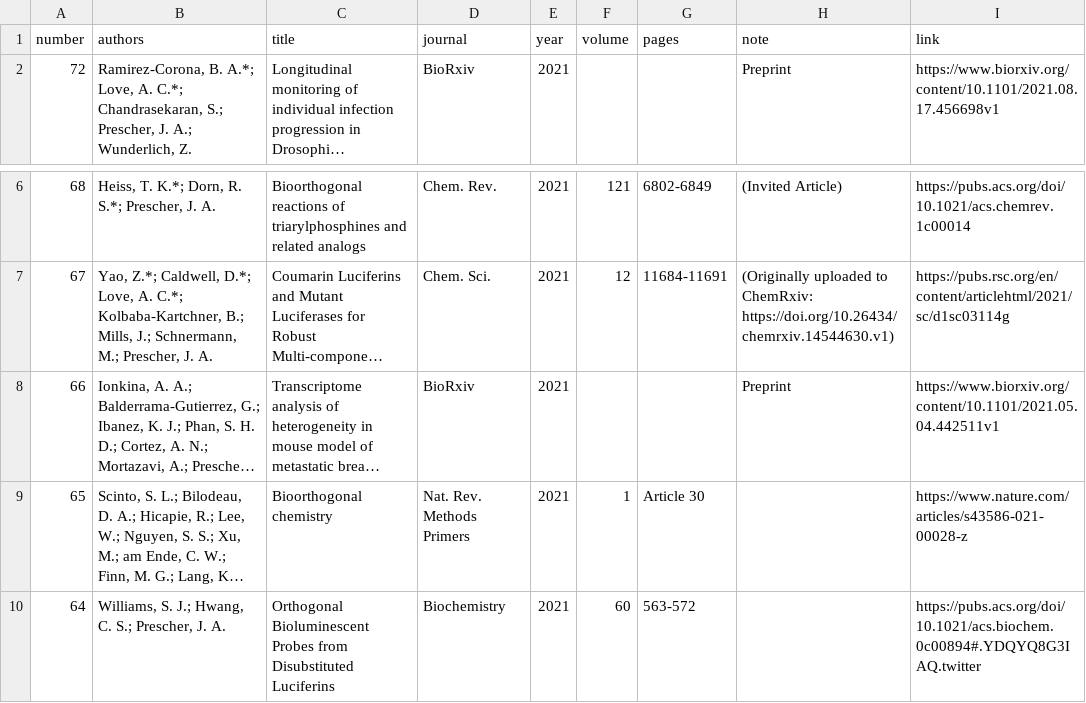
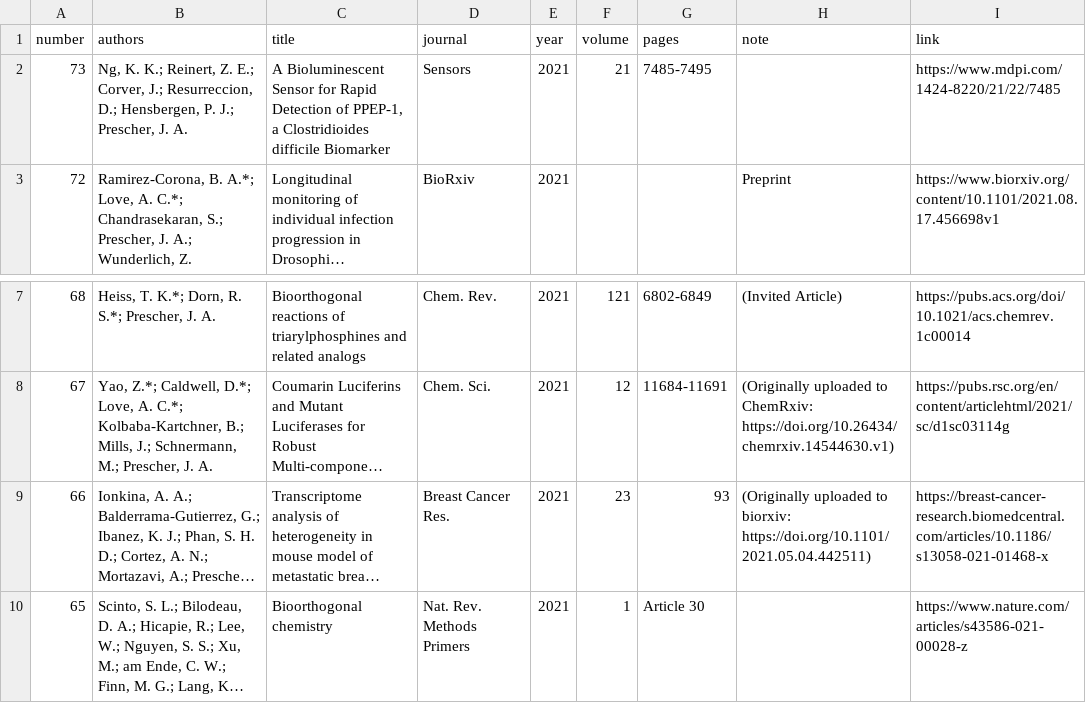
Before and after one commit to c-bun/Prescher-Lab-Site, a CSV file: _data/publications.csv, drawn as a sheet; only a part is shown, gaps mark what is left out; the shorter side is filled out with more unchanged rows; long unchanged cells end in …; addresses are those after the commit; the diff names each change by its address in the sheet, - before the commit and + after, or states it on an @@ line.

Commit message:
PrescherLabSite_December2021_Update1

```diff
--- a/_data/publications.csv
+++ b/_data/publications.csv
+row 2: 73 | Ng, K. K.; Reinert, Z. E.; Corver, J.; Resurreccion, D.; Hensbergen, P. J.; Prescher, J. A. | A Bioluminescent Sensor for Rapid Detection of PPEP-1, a Clostridioides difficile Biomarker | Sensors | 2021 | 21 | 7485-7495 |  | https://www.mdpi.com/1424-8220/21/22/7485
-D9 (journal): BioRxiv
+D9 (journal): Breast Cancer Res.
-F9 (volume): (empty)
+F9 (volume): 23
-G9 (pages): (empty)
+G9 (pages): 93
-H9 (note): Preprint
+H9 (note): (Originally uploaded to biorxiv: https://doi.org/10.1101/2021.05.04.442511)
-I9 (link): https://www.biorxiv.org/content/10.1101/2021.05.04.442511v1
+I9 (link): https://breast-cancer-research.biomedcentral.com/articles/10.1186/s13058-021-01468-x
```
Also changed, not shown: _data/group.csv, 6 other files.
